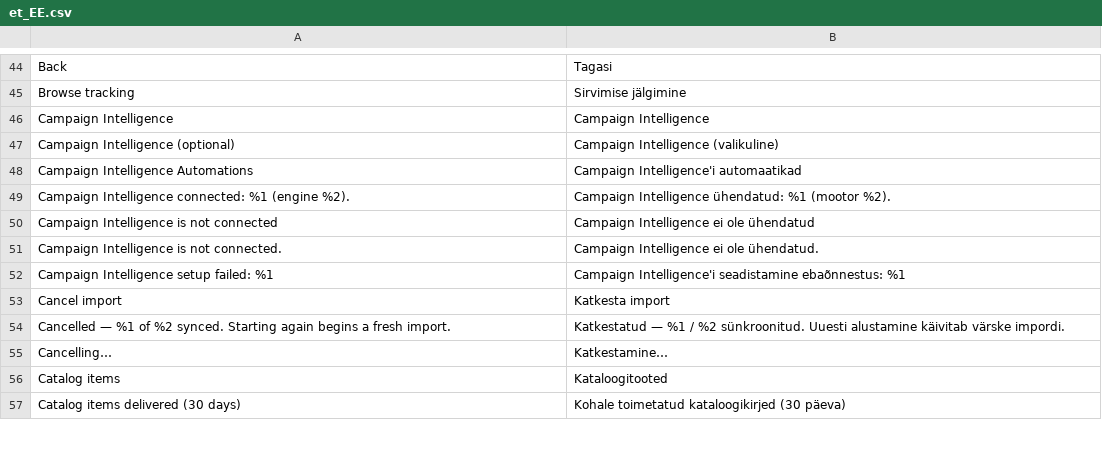
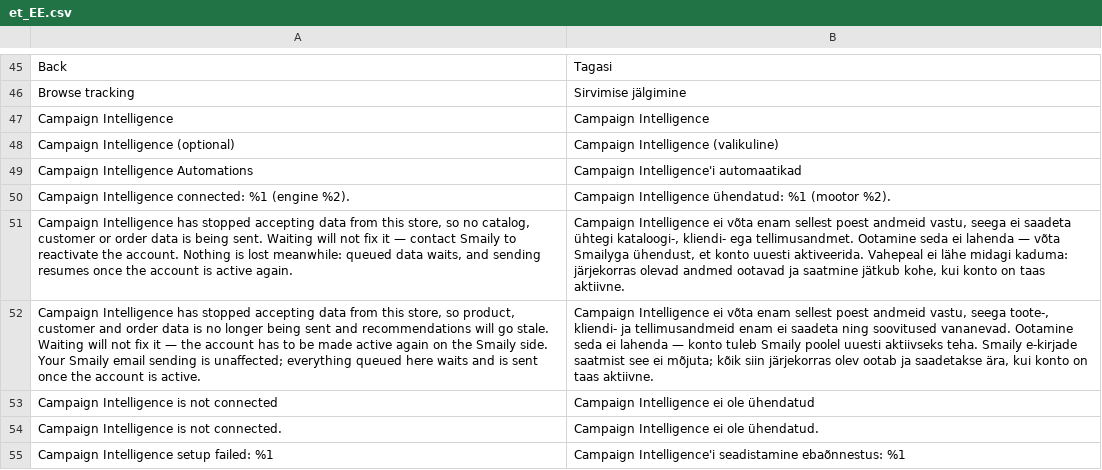
Before and after one commit to erkkimarkus/magento-connect, a CSV file: i18n/et_EE.csv, drawn as a sheet; only a part is shown, gaps mark what is left out; the shorter side is filled out with more unchanged rows; the diff covers the shown part only; the diff names each change by its address in the sheet, - before the commit and + after, or states it on an @@ line.

```diff
--- a/i18n/et_EE.csv
+++ b/i18n/et_EE.csv
+row 51: Campaign Intelligence has stopped accepting data from this store, so no catalog, customer or order data is being sent. Waiting will not fix it — contact Smaily to reactivate the account. Nothing is lost meanwhile: queued data waits, and sending resumes once the account is active again. | Campaign Intelligence ei võta enam sellest poest andmeid vastu, seega ei saadeta ühtegi kataloogi-, kliendi- ega tellimusandmet. Ootamine seda ei lahenda — võta Smailyga ühendust, et konto uuesti aktiveerida. Vahepeal ei lähe midagi kaduma: järjekorras olevad andmed ootavad ja saatmine jätkub kohe, kui konto on taas aktiivne.
+row 52: Campaign Intelligence has stopped accepting data from this store, so product, customer and order data is no longer being sent and recommendations will go stale. Waiting will not fix it — the account has to be made active again on the Smaily side. Your Smaily email sending is unaffected; everything queued here waits and is sent once the account is active. | Campaign Intelligence ei võta enam sellest poest andmeid vastu, seega toote-, kliendi- ja tellimusandmeid enam ei saadeta ning soovitused vananevad. Ootamine seda ei lahenda — konto tuleb Smaily poolel uuesti aktiivseks teha. Smaily e-kirjade saatmist see ei mõjuta; kõik siin järjekorras olev ootab ja saadetakse ära, kui konto on taas aktiivne.
```
Also changed, not shown: 12 added rows elsewhere in this file, i18n/en_US.csv, 8 other files.
